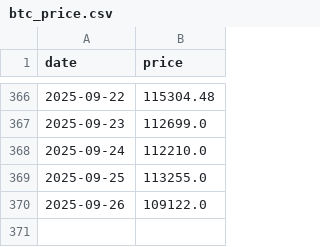
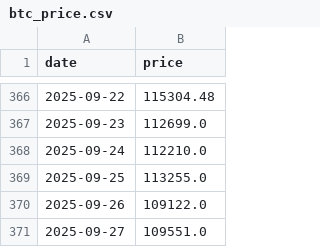
Before and after one commit to phj1120/fearAndGreed, a CSV file: data/btc_price.csv, drawn as a sheet; only a part is shown, gaps mark what is left out.

```diff
--- a/data/btc_price.csv
+++ b/data/btc_price.csv
@@ -370 +370,2 @@ date,price
 2025-09-26,109122.0
+2025-09-27,109551.0
```
Also changed, not shown: data/crypto_fear_greed.csv, data/eth_price.csv, 13 other files.
